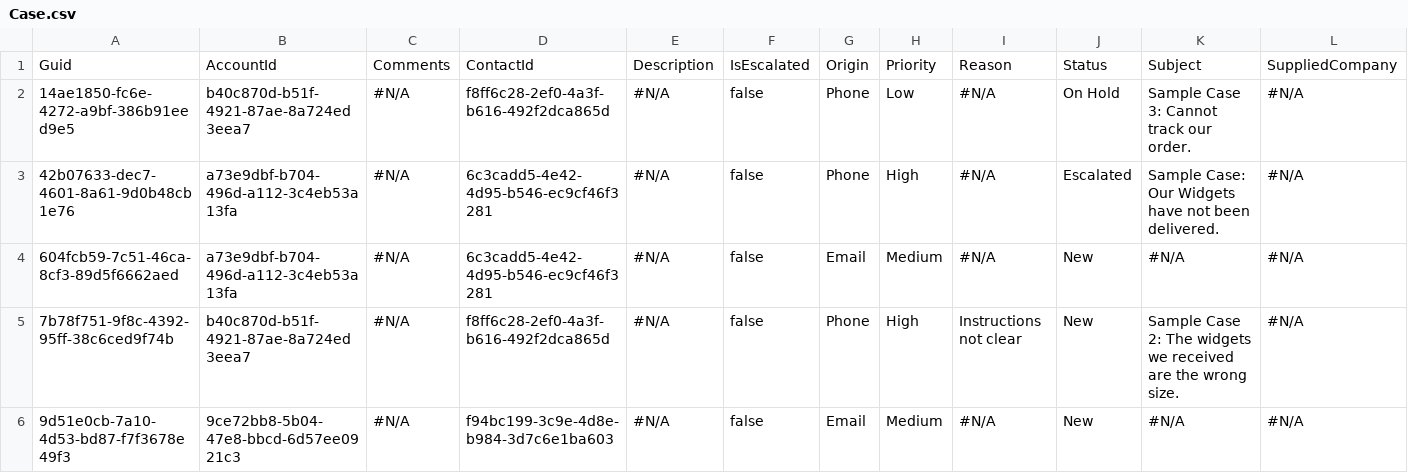
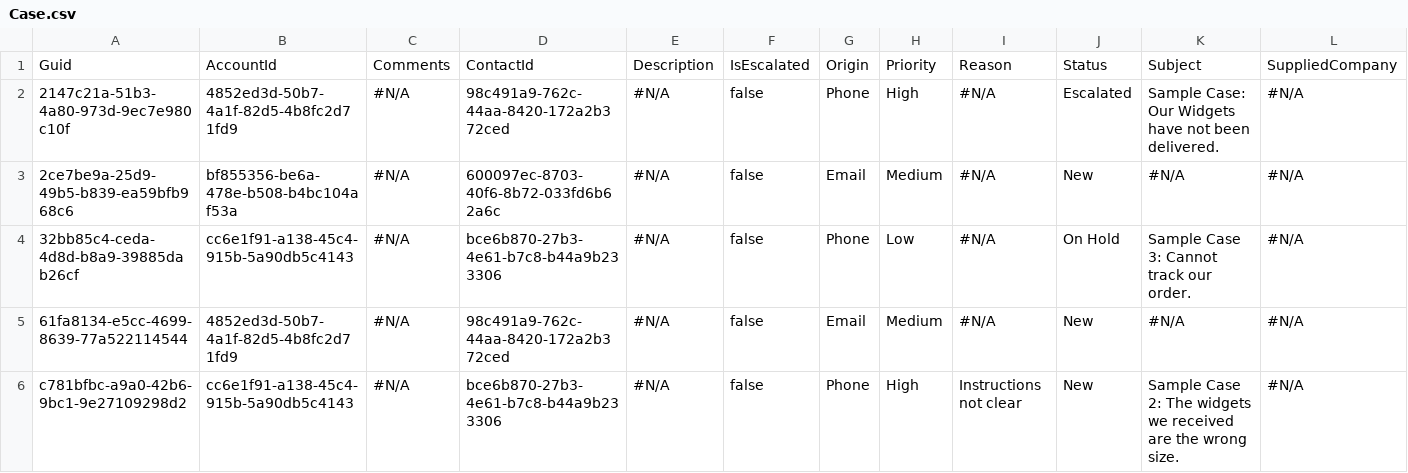
Before and after one commit to Prodlymoover/CPQTest5, a CSV file: Case.csv, drawn as a sheet; only a part is shown; removed rows and columns are numbered as before the commit, all else as after; rows hold the shown columns only; the diff names each change by its address in the sheet, - before the commit and + after, or states it on an @@ line.

```diff
--- a/Case.csv
+++ b/Case.csv
-row 2: 14ae1850-fc6e-4272-a9bf-386b91eed9e5 | b40c870d-b51f-4921-87ae-8a724ed3eea7 | #N/A | f8ff6c28-2ef0-4a3f-b616-492f2dca865d | #N/A | false | Phone | Low | #N/A | On Hold | Sample Case 3: Cannot track our order. | #N/A
-A2: 42b07633-dec7-4601-8a61-9d0b48cb1e76
+A2: 2147c21a-51b3-4a80-973d-9ec7e980c10f
-B2: a73e9dbf-b704-496d-a112-3c4eb53a13fa
+B2: 4852ed3d-50b7-4a1f-82d5-4b8fc2d71fd9
-D2: 6c3cadd5-4e42-4d95-b546-ec9cf46f3281
+D2: 98c491a9-762c-44aa-8420-172a2b372ced
-A3: 604fcb59-7c51-46ca-8cf3-89d5f6662aed
+A3: 2ce7be9a-25d9-49b5-b839-ea59bfb968c6
-B3: a73e9dbf-b704-496d-a112-3c4eb53a13fa
+B3: bf855356-be6a-478e-b508-b4bc104af53a
-D3: 6c3cadd5-4e42-4d95-b546-ec9cf46f3281
+D3: 600097ec-8703-40f6-8b72-033fd6b62a6c
-A4: 7b78f751-9f8c-4392-95ff-38c6ced9f74b
+A4: 32bb85c4-ceda-4d8d-b8a9-39885dab26cf
-B4: b40c870d-b51f-4921-87ae-8a724ed3eea7
+B4: cc6e1f91-a138-45c4-915b-5a90db5c4143
-D4: f8ff6c28-2ef0-4a3f-b616-492f2dca865d
+D4: bce6b870-27b3-4e61-b7c8-b44a9b233306
-H4: High
+H4: Low
-I4: Instructions not clear
+I4: #N/A
-J4: New
+J4: On Hold
-K4: Sample Case 2: The widgets we received are the wrong size.
+K4: Sample Case 3: Cannot track our order.
-A5: 9d51e0cb-7a10-4d53-bd87-f7f3678e49f3
+A5: 61fa8134-e5cc-4699-8639-77a522114544
-B5: 9ce72bb8-5b04-47e8-bbcd-6d57ee0921c3
+B5: 4852ed3d-50b7-4a1f-82d5-4b8fc2d71fd9
-D5: f94bc199-3c9e-4d8e-b984-3d7c6e1ba603
+D5: 98c491a9-762c-44aa-8420-172a2b372ced
+row 6: c781bfbc-a9a0-42b6-9bc1-9e27109298d2 | cc6e1f91-a138-45c4-915b-5a90db5c4143 | #N/A | bce6b870-27b3-4e61-b7c8-b44a9b233306 | #N/A | false | Phone | High | Instructions not clear | New | Sample Case 2: The widgets we received are the wrong size. | #N/A
```
Also changed, not shown: Account.csv, Asset.csv, 3 other files.
